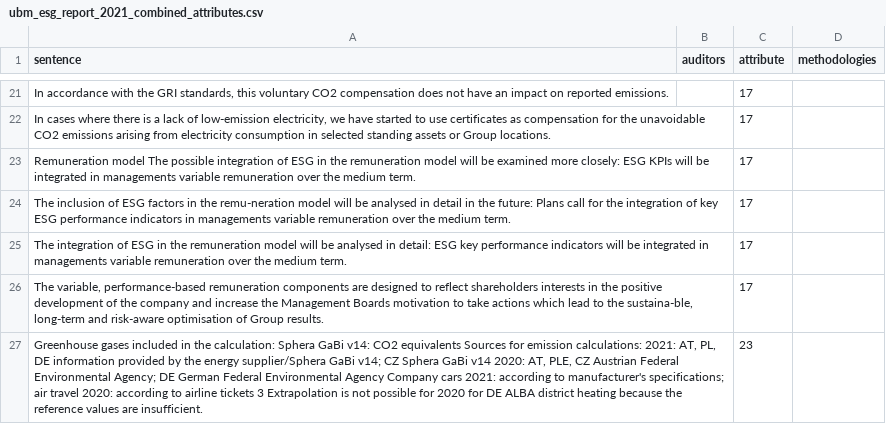
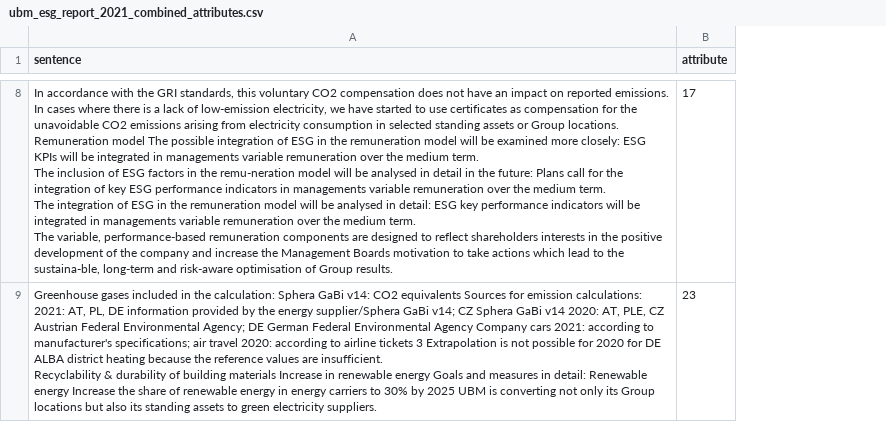
Before and after one commit to CWei88/Group17-Capstone, a CSV file: test_datasets/csv_files/ubm_esg_report_2021_combined_attributes.csv, drawn as a sheet; only a part is shown, gaps mark what is left out; removed rows and columns are numbered as before the commit, all else as after; ↵ is a line break in a cell; the diff covers the shown part only; the diff names each change by its address in the sheet, - before the commit and + after, or states it on an @@ line.

```diff
--- a/test_datasets/csv_files/ubm_esg_report_2021_combined_attributes.csv
+++ b/test_datasets/csv_files/ubm_esg_report_2021_combined_attributes.csv
-column B (auditors), empty
-column D (methodologies), empty
-A8 (sentence): …reported emissions.
+A8 (sentence): …reported emissions. ↵ In cases where there is a lack of low-emission electricity, we have started to use certificates as compensation for the unavoidable CO2 emissions arising from electricity consumption in selected standing assets or Group locations. ↵ Remuneration model The possible integration of ESG in the remuneration model will be examined more closely: ESG KPIs will be integrated in managements variable remuneration over the medium term. ↵ The inclusion of ESG factors in the remu-neration model will be analysed in detail in the future: Plans call for the integration of key ESG performance indicators in managements variable remuneration over the medium term. ↵ The integration of ESG in the remuneration model will be analysed in detail: ESG key performance indicators will be integrated in managements variable remuneration over the medium term. ↵ The variable, performance-based remuneration components are designed to reflect shareholders interests in the positive development of the company and increase the Management Boards motivation to take actions which lead to the sustaina-ble, long-term and risk-aware optimisation of Group results.
-row 22: In cases where there is a lack of low-emission electricity, we have started to use certificates as compensation for the unavoidable CO2 emissions arising from electricity consumption in selected standing assets or Group locations. |  | 17
-row 23: Remuneration model The possible integration of ESG in the remuneration model will be examined more closely: ESG KPIs will be integrated in managements variable remuneration over the medium term. |  | 17
-row 24: The inclusion of ESG factors in the remu-neration model will be analysed in detail in the future: Plans call for the integration of key ESG performance indicators in managements variable remuneration over the medium term. |  | 17
-row 25: The integration of ESG in the remuneration model will be analysed in detail: ESG key performance indicators will be integrated in managements variable remuneration over the medium term. |  | 17
-row 26: The variable, performance-based remuneration components are designed to reflect shareholders interests in the positive development of the company and increase the Management Boards motivation to take actions which lead to the sustaina-ble, long-term and risk-aware optimisation of Group results. |  | 17
-A9 (sentence): …are insufficient.
+A9 (sentence): …are insufficient. ↵ Recyclability & durability of building materials Increase in renewable energy Goals and measures in detail: Renewable energy Increase the share of renewable energy in energy carriers to 30% by 2025 UBM is converting not only its Group locations but also its standing assets to green electricity suppliers.
```
Also changed, not shown: 18 removed rows and 5 edited cells elsewhere in this file, 7 other files.
